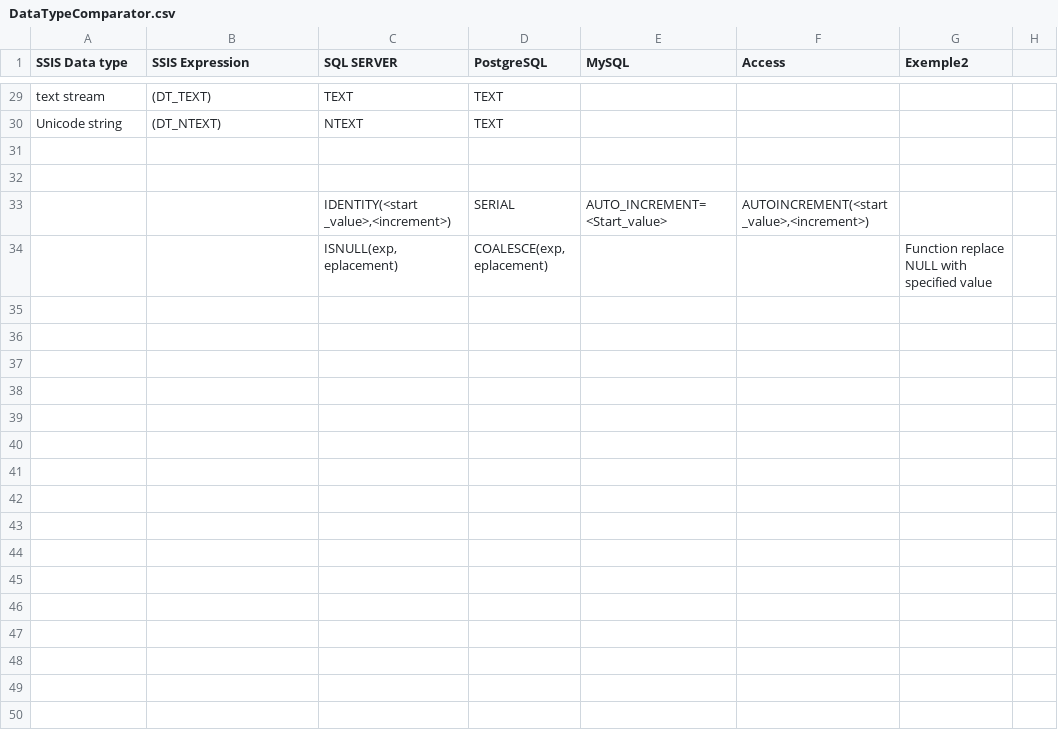
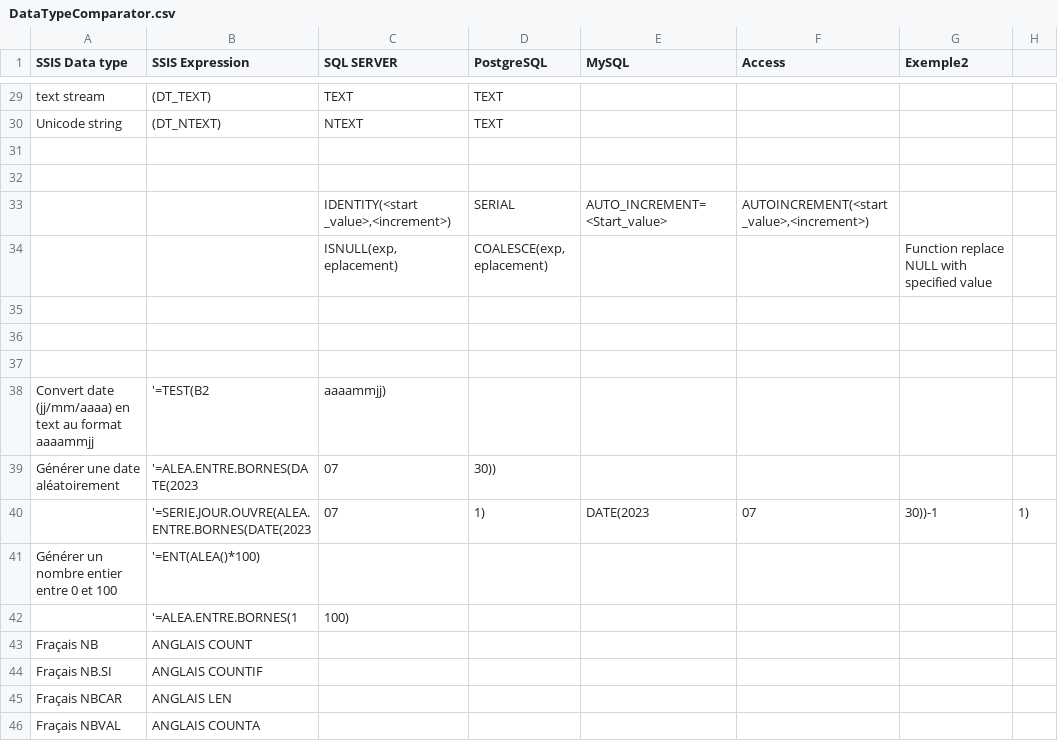
Before and after one commit to audreyroumieux/SQL, a CSV file: DataTypeComparator.csv, drawn as a sheet; only a part is shown, gaps mark what is left out.

Commit message:
Update DataTypeComparator.csv

```diff
--- a/DataTypeComparator.csv
+++ b/DataTypeComparator.csv
@@ -34 +34,13 @@ Unicode string;(DT_NTEXT);NTEXT;TEXT;;;
 ;;ISNULL(exp, eplacement);COALESCE(exp, eplacement);;;Function replace NULL with specified value
+;;;;;;
+;;;;;;
+;;;;;;
+Convert date (jj/mm/aaaa) en text au format aaaammjj;'=TEST(B2;"aaaammjj");;;;;
+Générer une date aléatoirement;'=ALEA.ENTRE.BORNES(DATE(2023;07;30));;;;;
+;'=SERIE.JOUR.OUVRE(ALEA.ENTRE.BORNES(DATE(2023;07;1);DATE(2023;07;30))-1;1);;;;;
+Générer un nombre entier entre 0 et 100;'=ENT(ALEA()*100);;;;;
+;'=ALEA.ENTRE.BORNES(1;100);;;;;
+Fraçais NB;ANGLAIS COUNT;;;;;
+Fraçais NB.SI;ANGLAIS COUNTIF;;;;;
+Fraçais NBCAR;ANGLAIS LEN;;;;;
+Fraçais NBVAL;ANGLAIS COUNTA;;;;;
```
